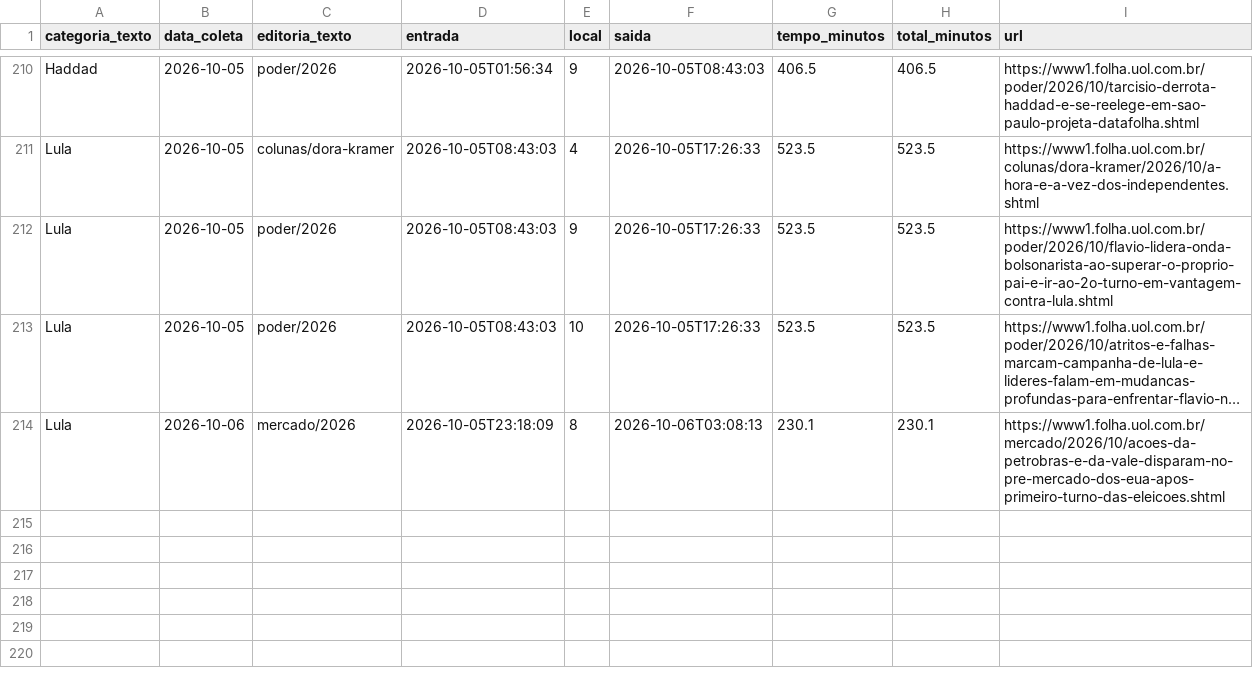
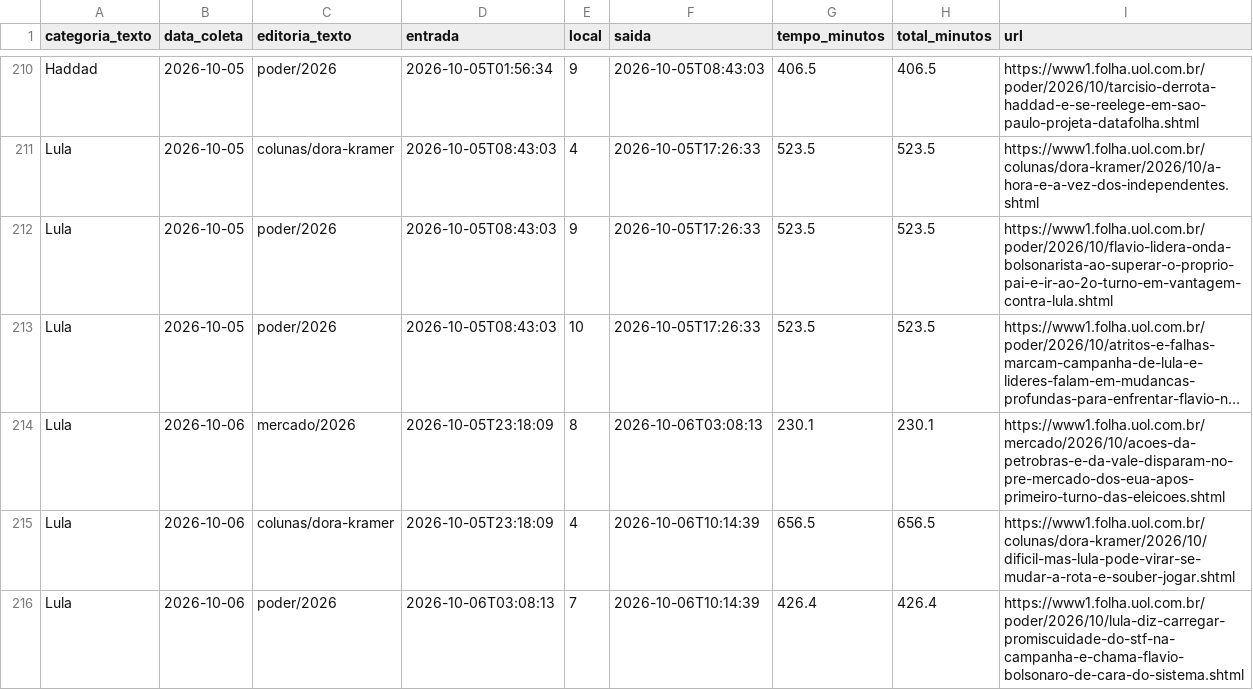
Before and after one commit to saratrindade-droid/equilibrio-eleitoral-2, a CSV file: tempo_home.csv, drawn as a sheet; only a part is shown, gaps mark what is left out; long unchanged cells end in …; the diff names each change by its address in the sheet, - before the commit and + after, or states it on an @@ line.

Commit message:
Atualiza coleta tempo-na-home

```diff
--- a/tempo_home.csv
+++ b/tempo_home.csv
+row 215: Lula | 2026-10-06 | colunas/dora-kramer | 2026-10-05T23:18:09 | 4 | 2026-10-06T10:14:39 | 656.5 | 656.5 | https://www1.folha.uol.com.br/colunas/dora-kramer/2026/10/dificil-mas-lula-pode-virar-se-mudar-a-rota-e-souber-jogar.shtml
+row 216: Lula | 2026-10-06 | poder/2026 | 2026-10-06T03:08:13 | 7 | 2026-10-06T10:14:39 | 426.4 | 426.4 | https://www1.folha.uol.com.br/poder/2026/10/lula-diz-carregar-promiscuidade-do-stf-na-campanha-e-chama-flavio-bolsonaro-de-cara-do-sistema.shtml
```
Also changed, not shown: 1 other file.
